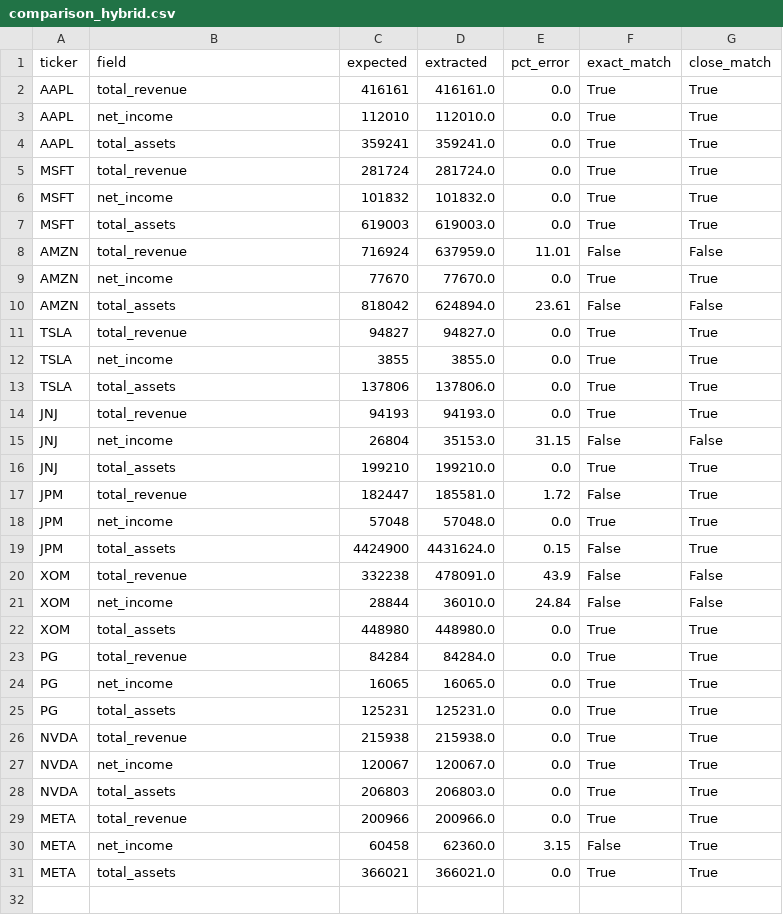
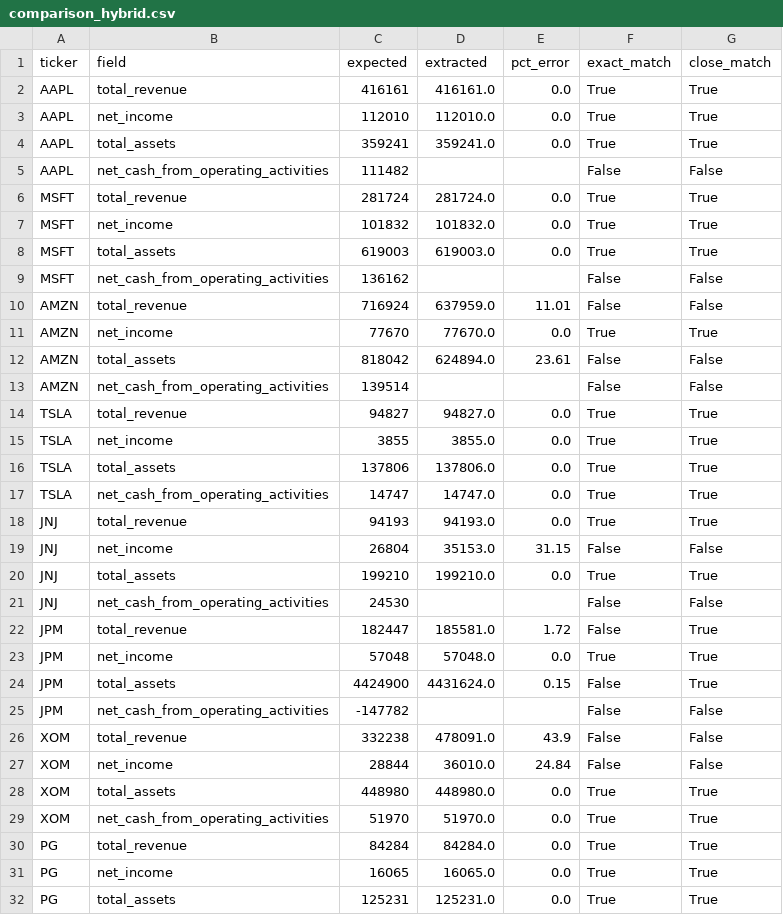
Before and after one commit to yongjinjiang/ai_data_fetch_10k, a CSV file: results/comparison_hybrid.csv, drawn as a sheet; only a part is shown; the shorter side is filled out with more unchanged rows; the diff covers the shown part only; the diff names each change by its address in the sheet, - before the commit and + after, or states it on an @@ line.

```diff
--- a/results/comparison_hybrid.csv
+++ b/results/comparison_hybrid.csv
+row 5: AAPL | net_cash_from_operating_activities | 111482 |  |  | False | False
+row 9: MSFT | net_cash_from_operating_activities | 136162 |  |  | False | False
+row 13: AMZN | net_cash_from_operating_activities | 139514 |  |  | False | False
+row 17: TSLA | net_cash_from_operating_activities | 14747 | 14747.0 | 0.0 | True | True
+row 21: JNJ | net_cash_from_operating_activities | 24530 |  |  | False | False
+row 25: JPM | net_cash_from_operating_activities | -147782 |  |  | False | False
+row 29: XOM | net_cash_from_operating_activities | 51970 | 51970.0 | 0.0 | True | True
```
Also changed, not shown: 3 added rows elsewhere in this file, results/comparison_v2.csv, results/comparison_v3.csv, 20 other files.
